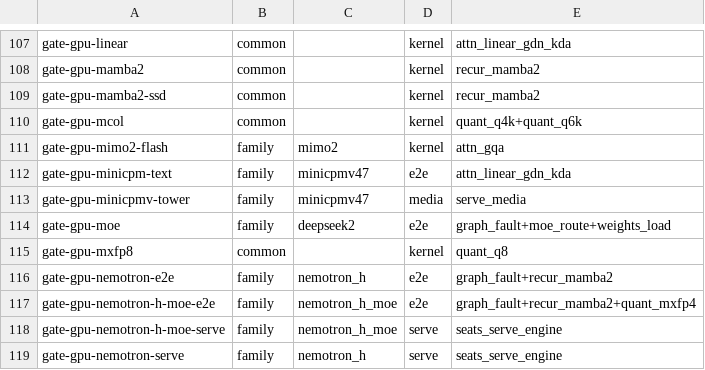
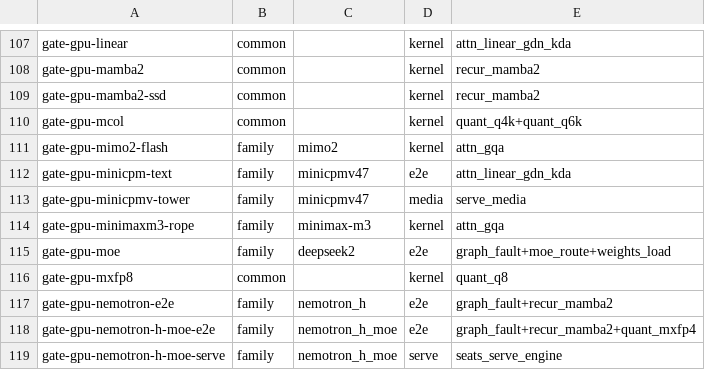
Before and after one commit to Burntgogi/bloomery, a TSV file: tools/gate-class.tsv, drawn as a sheet; only a part is shown, gaps mark what is left out; the shorter side is filled out with more unchanged rows; the diff names each change by its address in the sheet, - before the commit and + after, or states it on an @@ line.

```diff
--- a/tools/gate-class.tsv
+++ b/tools/gate-class.tsv
+row 114: gate-gpu-minimaxm3-rope | family | minimax-m3 | kernel | attn_gqa
```
